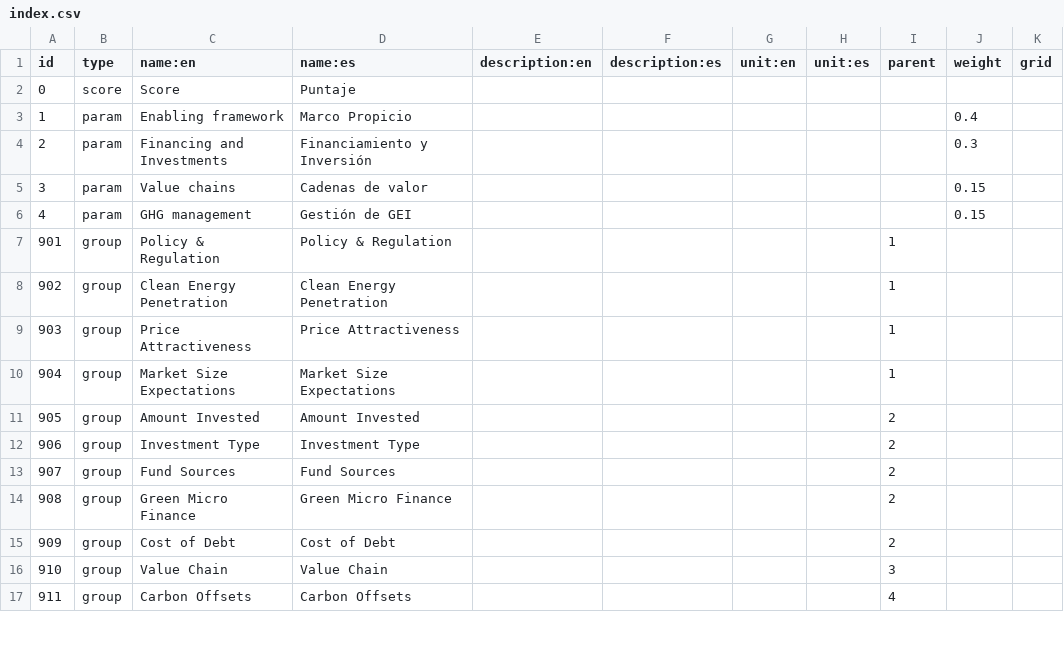
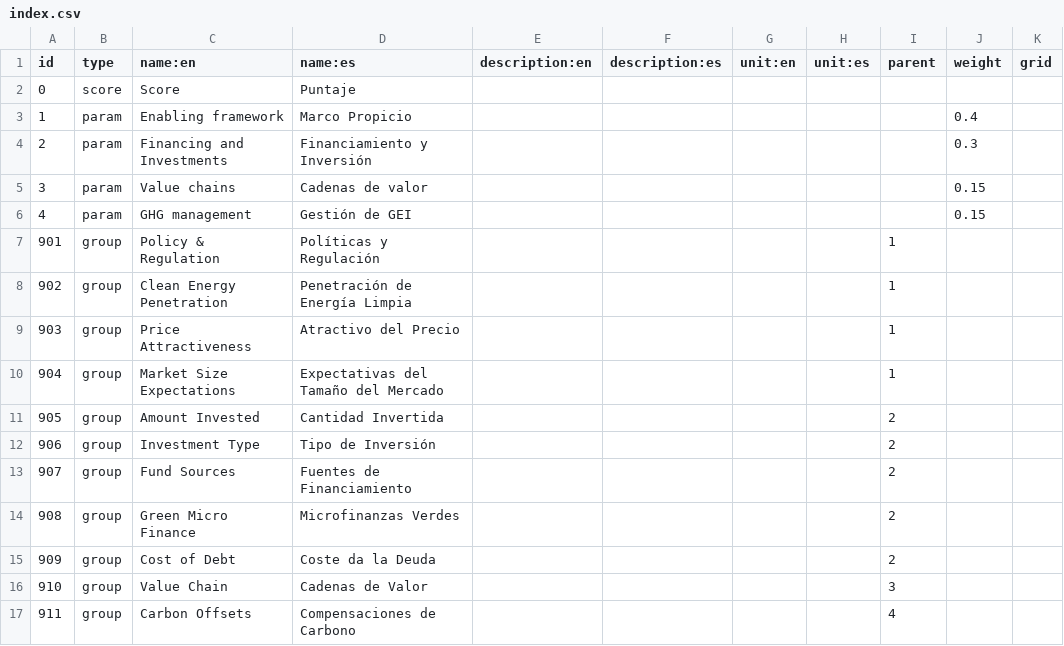
Before and after one commit to developmentseed/climatescope-data, a CSV file: source/meta/index.csv, drawn as a sheet; only a part is shown; the diff covers the shown part only.

Commit message:
Update translation of the index meta data

```diff
--- a/source/meta/index.csv
+++ b/source/meta/index.csv
@@ -6,12 +6,12 @@
 4,"param","GHG management","Gestión de GEI",,,,,,0.15,
-901,"group","Policy & Regulation","Policy & Regulation",,,,,1,,
-902,"group","Clean Energy Penetration","Clean Energy Penetration",,,,,1,,
-903,"group","Price Attractiveness","Price Attractiveness",,,,,1,,
-904,"group","Market Size Expectations","Market Size Expectations",,,,,1,,
-905,"group","Amount Invested","Amount Invested",,,,,2,,
-906,"group","Investment Type","Investment Type",,,,,2,,
-907,"group","Fund Sources","Fund Sources",,,,,2,,
-908,"group","Green Micro Finance","Green Micro Finance",,,,,2,,
-909,"group","Cost of Debt","Cost of Debt",,,,,2,,
-910,"group","Value Chain","Value Chain",,,,,3,,
-911,"group","Carbon Offsets","Carbon Offsets",,,,,4,,
+901,"group","Policy & Regulation","Políticas y Regulación",,,,,1,,
+902,"group","Clean Energy Penetration","Penetración de Energía Limpia",,,,,1,,
+903,"group","Price Attractiveness","Atractivo del Precio",,,,,1,,
+904,"group","Market Size Expectations","Expectativas del Tamaño del Mercado",,,,,1,,
+905,"group","Amount Invested","Cantidad Invertida",,,,,2,,
+906,"group","Investment Type","Tipo de Inversión",,,,,2,,
+907,"group","Fund Sources","Fuentes de Financiamiento",,,,,2,,
+908,"group","Green Micro Finance","Microfinanzas Verdes",,,,,2,,
+909,"group","Cost of Debt","Coste da la Deuda",,,,,2,,
+910,"group","Value Chain","Cadenas de Valor",,,,,3,,
+911,"group","Carbon Offsets","Compensaciones de Carbono",,,,,4,,
```
Also changed, not shown: 114 edited cells elsewhere in this file.
